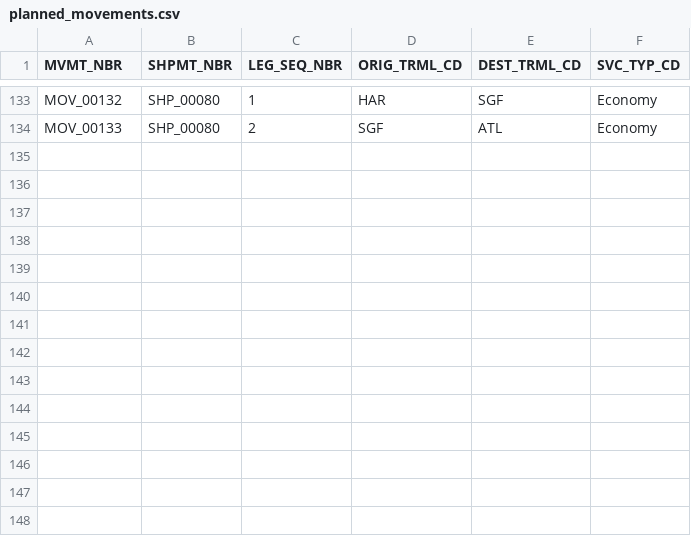
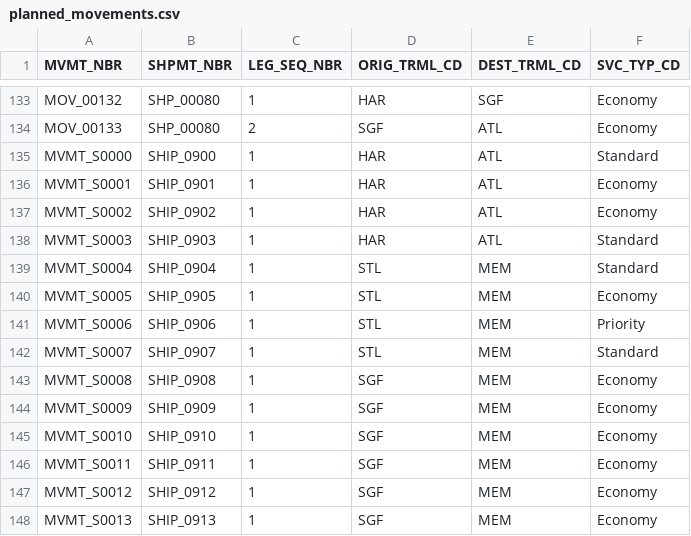
Before and after one commit to ankitsikka82/KPIs_Ontology_POC, a CSV file: planned_movements.csv, drawn as a sheet; only a part is shown, gaps mark what is left out; the diff names each change by its address in the sheet, - before the commit and + after, or states it on an @@ line.

```diff
--- a/planned_movements.csv
+++ b/planned_movements.csv
+row 135: MVMT_S0000 | SHIP_0900 | 1 | HAR | ATL | Standard
+row 136: MVMT_S0001 | SHIP_0901 | 1 | HAR | ATL | Economy
+row 137: MVMT_S0002 | SHIP_0902 | 1 | HAR | ATL | Economy
+row 138: MVMT_S0003 | SHIP_0903 | 1 | HAR | ATL | Standard
+row 139: MVMT_S0004 | SHIP_0904 | 1 | STL | MEM | Standard
+row 140: MVMT_S0005 | SHIP_0905 | 1 | STL | MEM | Economy
+row 141: MVMT_S0006 | SHIP_0906 | 1 | STL | MEM | Priority
+row 142: MVMT_S0007 | SHIP_0907 | 1 | STL | MEM | Standard
+row 143: MVMT_S0008 | SHIP_0908 | 1 | SGF | MEM | Economy
+row 144: MVMT_S0009 | SHIP_0909 | 1 | SGF | MEM | Economy
+row 145: MVMT_S0010 | SHIP_0910 | 1 | SGF | MEM | Economy
+row 146: MVMT_S0011 | SHIP_0911 | 1 | SGF | MEM | Economy
+row 147: MVMT_S0012 | SHIP_0912 | 1 | SGF | MEM | Economy
+row 148: MVMT_S0013 | SHIP_0913 | 1 | SGF | MEM | Economy
```
Also changed, not shown: cube_utilization.csv, dispatches.csv, 4 other files.
